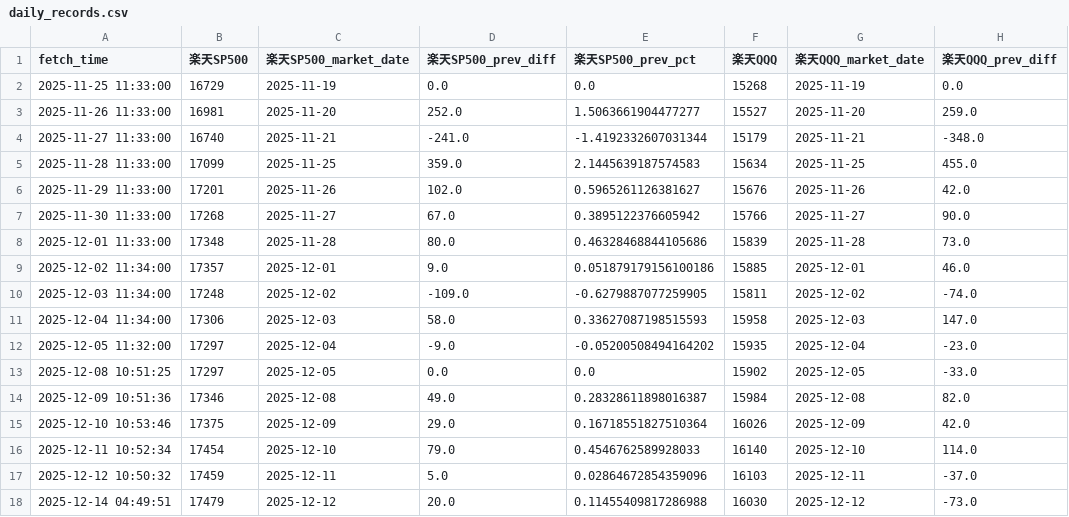
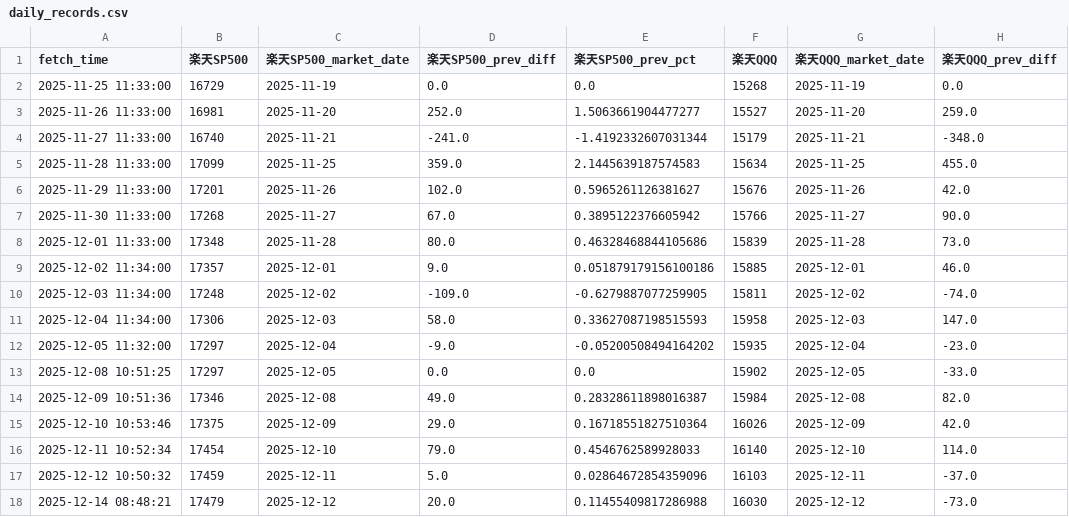
Before and after one commit to ebnr321130921-pixel/finance-report, a CSV file: 2_RAKUTEN/daily_records.csv, drawn as a sheet; only a part is shown; the diff names each change by its address in the sheet, - before the commit and + after, or states it on an @@ line.

```diff
--- a/2_RAKUTEN/daily_records.csv
+++ b/2_RAKUTEN/daily_records.csv
-A18 (fetch_time): 2025-12-14 04:49:51
+A18 (fetch_time): 2025-12-14 08:48:21
```
Also changed, not shown: 1_QQQ-SP500/annual_returns.csv, 1_QQQ-SP500/monthly_returns.csv, 2 other files.
